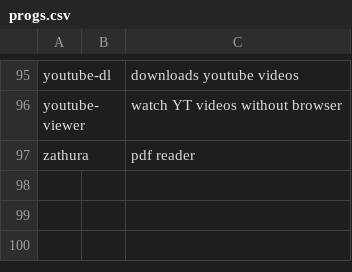
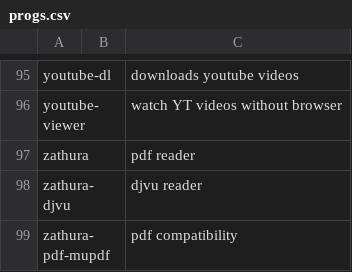
Before and after one commit to LukeSmithxyz/LARBS, a CSV file: src/progs.csv, drawn as a sheet; only a part is shown, gaps mark what is left out.

Commit message:
zathura pdf/djvu compatibility

```diff
--- a/src/progs.csv
+++ b/src/progs.csv
@@ -97 +97,3 @@ youtube-viewer,,watch YT videos without browser
 zathura,,pdf reader
+zathura-djvu,,djvu reader
+zathura-pdf-mupdf,,pdf compatibility
```
